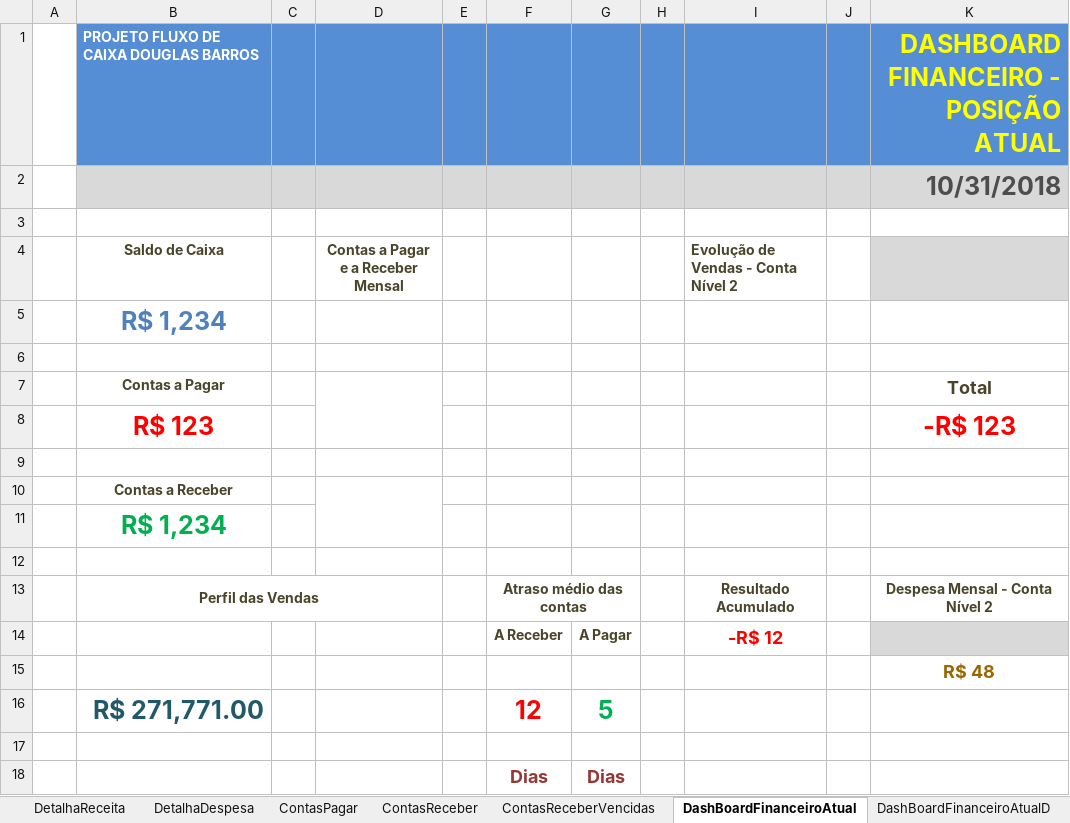
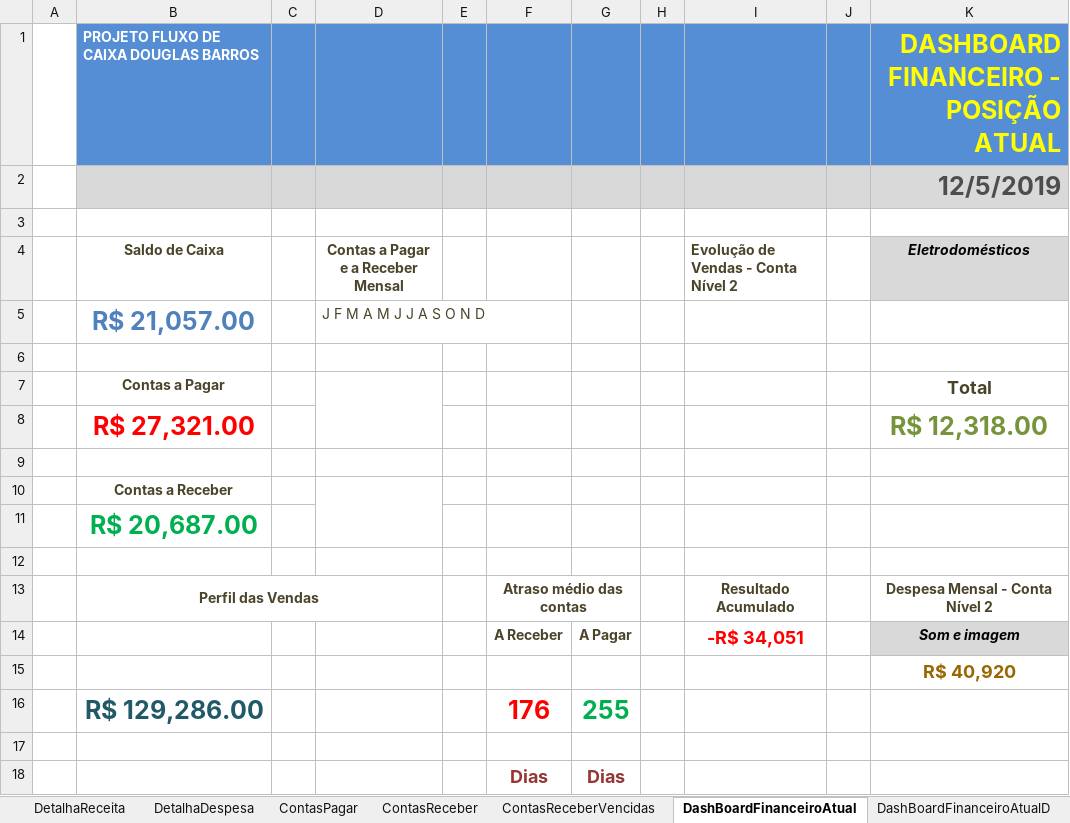
Before and after one commit to douglas-barros/ProjetoFluxoDeCaixaEmpresarialExcel, an Excel workbook: ProjetoFluxoCaixa.xlsx, sheet DashBoardFinanceiroAtual, drawn as a sheet; values as stored, in another font and other column widths than the file's, no borders; charts and pictures and conditional formats not drawn; removed rows and columns are numbered as before the commit, all else as after; the diff names each change by its address in the sheet, - before the commit and + after, or states it on an @@ line.

Commit message:
Aula 30 - Desafio Dashboard Atual

```diff
--- a/ProjetoFluxoCaixa.xlsx (sheet DashBoardFinanceiroAtual)
+++ b/ProjetoFluxoCaixa.xlsx (sheet DashBoardFinanceiroAtual)
-K2: 10/31/2018
+K2: 12/5/2019
-K4: (empty)
+K4: Eletrodomésticos
-row 5:  | R$ 1,234
+row 5:  | R$ 21,057.00 |  | J F M A M J J A S O N D
-row 8:  | R$ 123 |  |  |  |  |  |  |  |  | -R$ 123
+row 8:  | R$ 27,321.00 |  |  |  |  |  |  |  |  | R$ 12,318.00
-B11: R$ 1,234
+B11: R$ 20,687.00
-I14: -R$ 12
+I14: -R$ 34,051
-K14: (empty)
+K14: Som e imagem
-K15: R$ 48
+K15: R$ 40,920
-row 16:  | R$ 271,771.00 |  |  |  | 12 | 5
+row 16:  | R$ 129,286.00 |  |  |  | 176 | 255
```
Also changed, not shown: sheet DashBoardFinanceiroAtualD, sheet DashBoardFinanceiroAnualD, sheet DashBoardFinanceiroAnual, charts or pictures.
